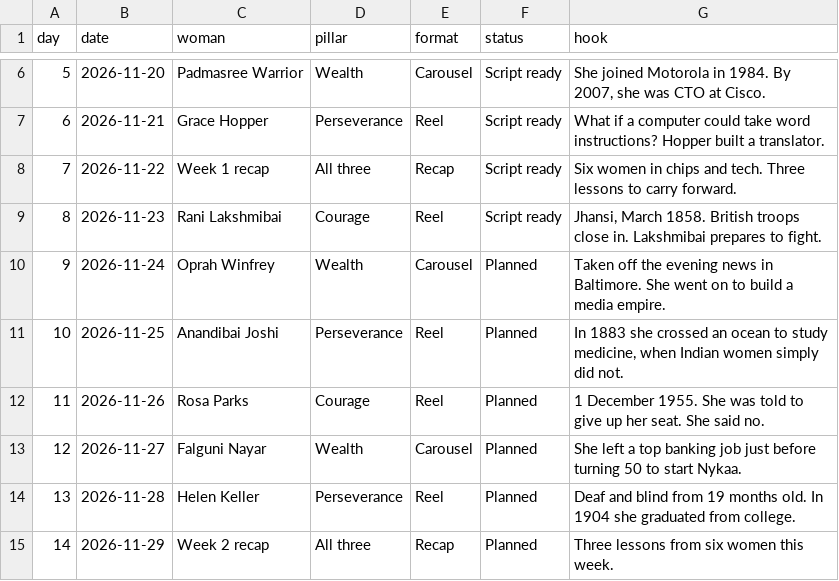
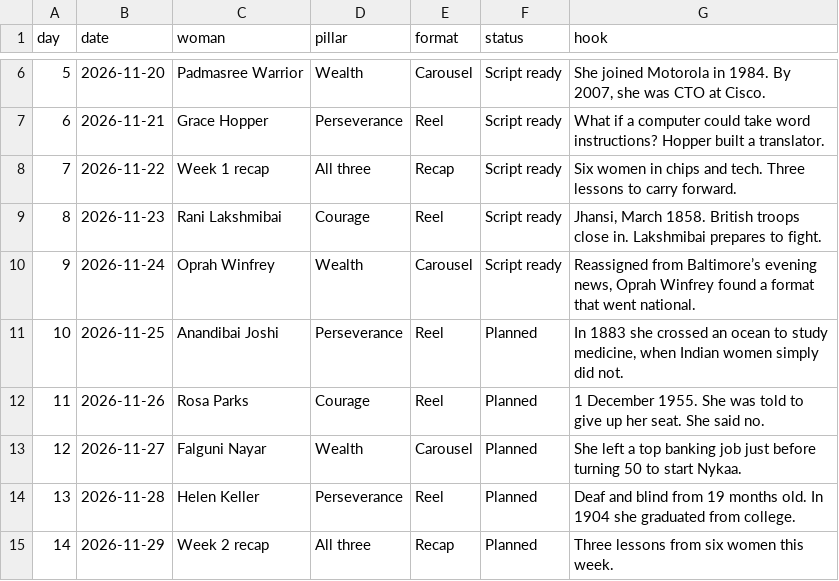
Before and after one commit to anujitbhu/SheLedTheWay, a CSV file: calendar/calendar.csv, drawn as a sheet; only a part is shown, gaps mark what is left out.

Commit message:
pack: 2026-11-24 oprah-winfrey

```diff
--- a/calendar/calendar.csv
+++ b/calendar/calendar.csv
@@ -9,3 +9,3 @@ day,date,woman,pillar,format,status,hook
 8,2026-11-23,Rani Lakshmibai,Courage,Reel,Script ready,"Jhansi, March 1858. British troops close in. Lakshmibai prepares to fight."
-9,2026-11-24,Oprah Winfrey,Wealth,Carousel,Planned,Taken off the evening news in Baltimore. She went on to build a media empire.
+9,2026-11-24,Oprah Winfrey,Wealth,Carousel,Script ready,"Reassigned from Baltimore’s evening news, Oprah Winfrey found a format that went national."
 10,2026-11-25,Anandibai Joshi,Perseverance,Reel,Planned,"In 1883 she crossed an ocean to study medicine, when Indian women simply did not."
```
Also changed, not shown: 1 other file.
